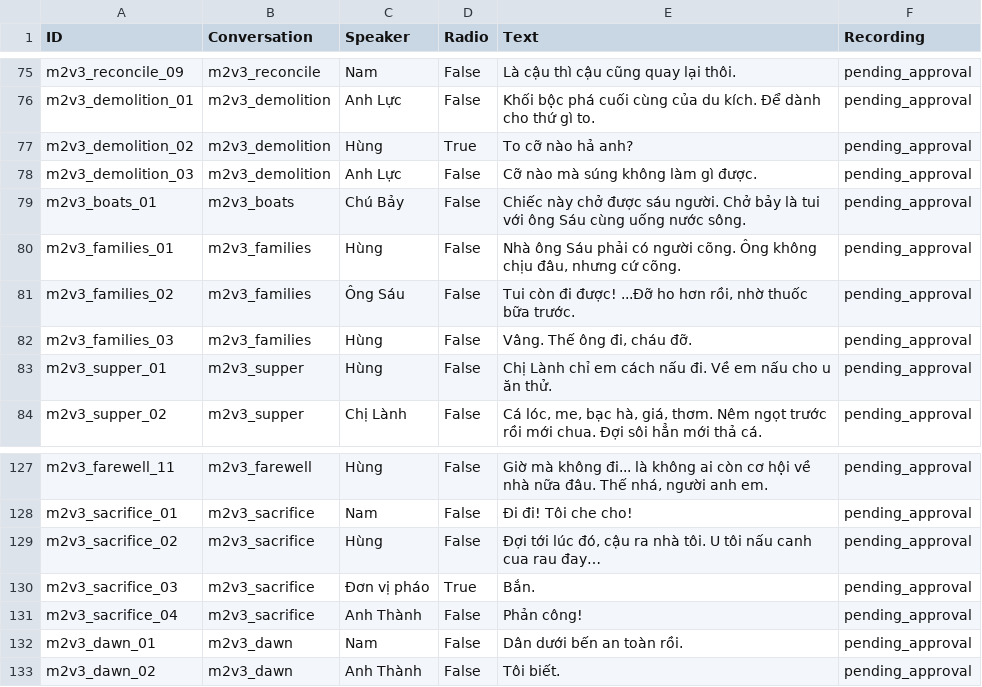
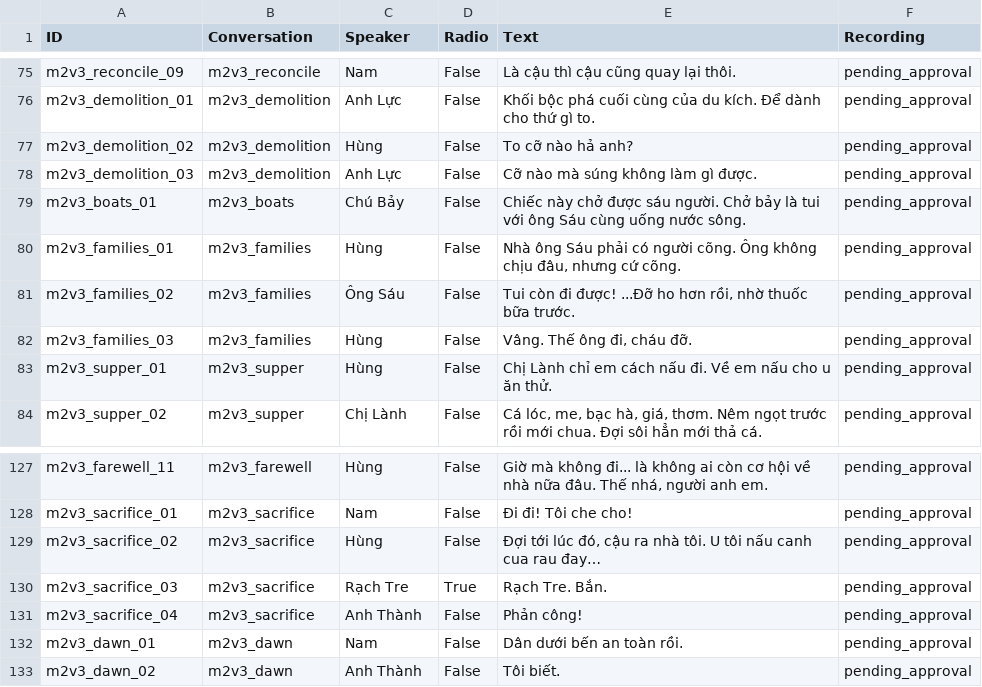
Before and after one commit to anhttse184743/ShadowVale, a CSV file: Docs/Map02Chapter/Dialogue_Review.csv, drawn as a sheet; only a part is shown, gaps mark what is left out; the diff covers the shown part only.

Commit message:
feat(map02): Day 3 / Night 3 dialogue follows the revised script (GĐ1)
- Anh Thành brings the night-watch order to the supper; Hùng answers him
  face to face, and asks about the bundle in person.
- D3_06 is the report in Chị Lành's yard; Thành stays there, also after load.
- The artillery is "Rạch Tre" from the first call (Day 2) to the last order.
- "vết cũ", "Phá cửa sau", "Yểm trợ Hùng"; Day 2 artillery line sets up
  "pháo không bắn vào đây được".
- The wound flash is keyed to m2v3_wound_04, not to its line position.
- Regenerated Dialogue_Review.csv; added the Day 3 / Night 3 plan.

Map02 suite: 44/44 passed (batchmode, !Replay, movie tests excluded).

```diff
--- a/Docs/Map02Chapter/Dialogue_Review.csv
+++ b/Docs/Map02Chapter/Dialogue_Review.csv
@@ -76,3 +76,3 @@ m2v3_reconcile_09,m2v3_reconcile,Nam,False,Là cậu thì cậu cũng quay lại
 m2v3_demolition_01,m2v3_demolition,Anh Lực,False,Khối bộc phá cuối cùng của du kích. Để dành cho thứ gì to.,pending_approval
-m2v3_demolition_02,m2v3_demolition,Hùng,True,To cỡ nào hả anh?,pending_approval
+m2v3_demolition_02,m2v3_demolition,Hùng,False,To cỡ nào hả anh?,pending_approval
 m2v3_demolition_03,m2v3_demolition,Anh Lực,False,Cỡ nào mà súng không làm gì được.,pending_approval
@@ -129,3 +129,3 @@ m2v3_sacrifice_01,m2v3_sacrifice,Nam,False,Đi đi! Tôi che cho!,pending_approv
 m2v3_sacrifice_02,m2v3_sacrifice,Hùng,False,"Đợi tới lúc đó, cậu ra nhà tôi. U tôi nấu canh cua rau đay…",pending_approval
-m2v3_sacrifice_03,m2v3_sacrifice,Đơn vị pháo,True,Bắn.,pending_approval
+m2v3_sacrifice_03,m2v3_sacrifice,Rạch Tre,True,Rạch Tre. Bắn.,pending_approval
 m2v3_sacrifice_04,m2v3_sacrifice,Anh Thành,False,Phản công!,pending_approval
```
Also changed, not shown: 17 edited cells elsewhere in this file, 4 other files.
